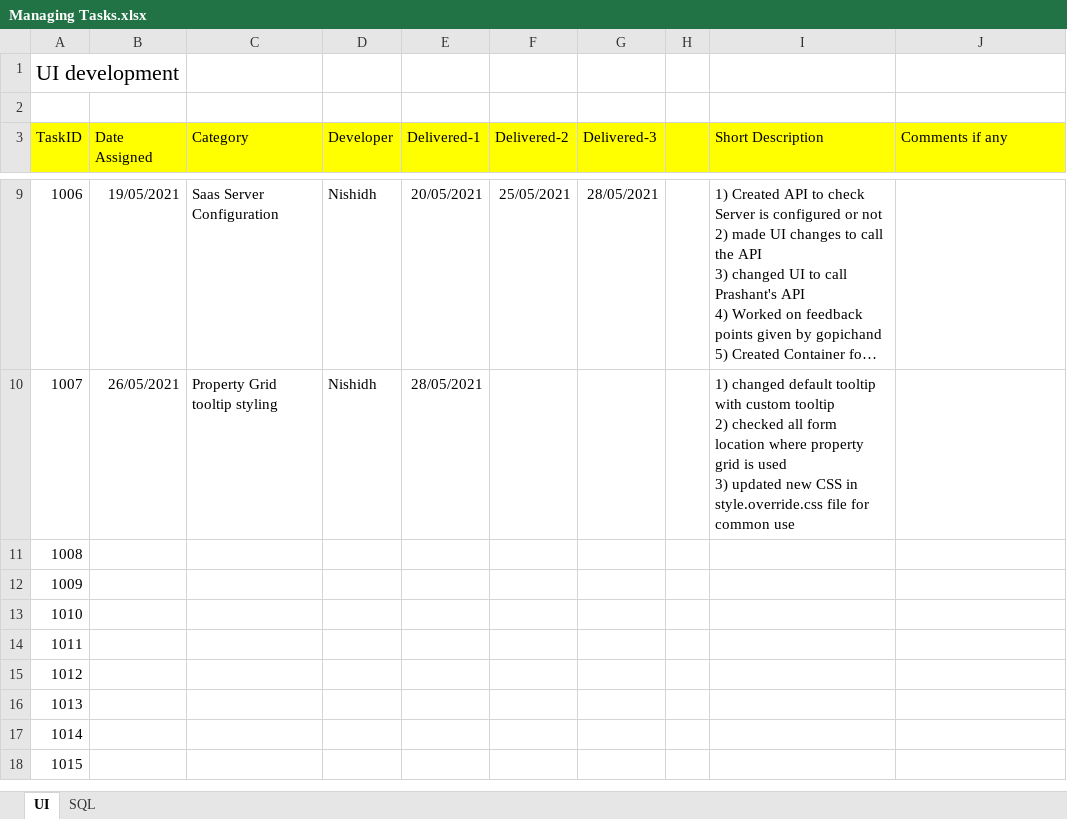
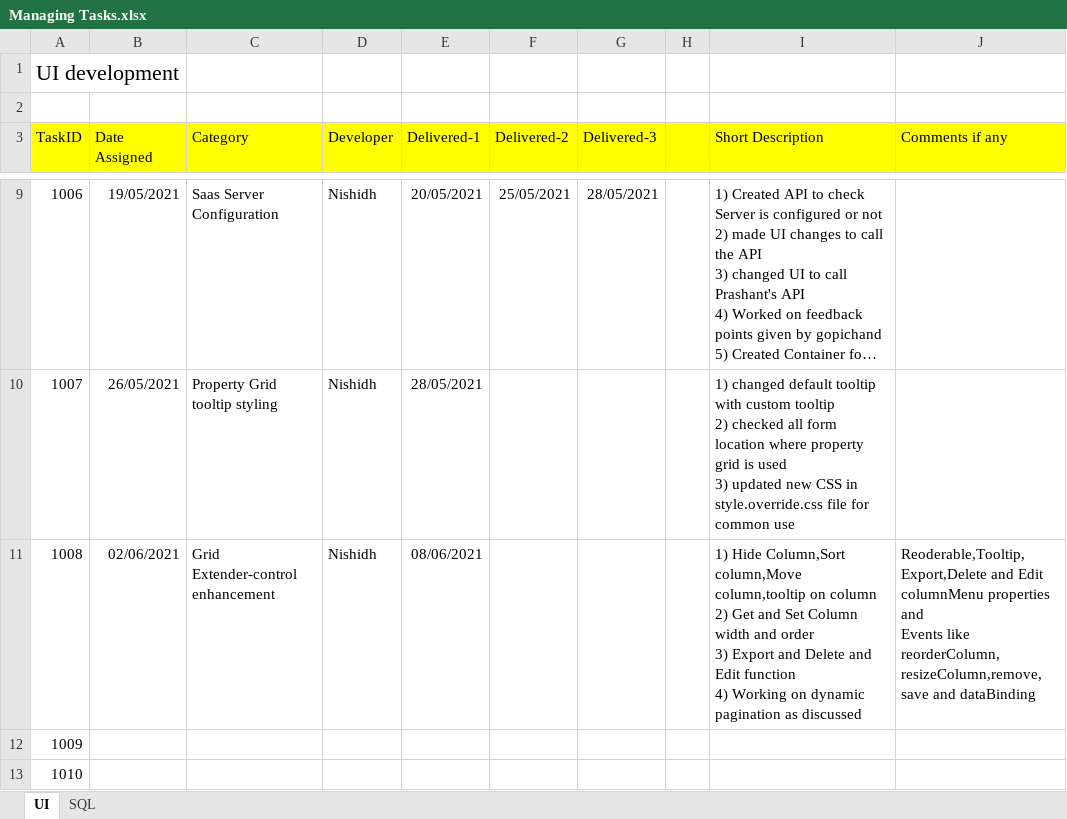
Before and after one commit to AziraTech/NZoom-Dev, an Excel workbook: DeliveryNotes/Managing Tasks.xlsx, sheet UI, drawn as a sheet; only a part is shown, gaps mark what is left out; the shorter side is filled out with more unchanged rows; long unchanged cells end in …; values as stored, in another font and other column widths than the file's, no borders; ↵ is a line break in a cell; the diff names each change by its address in the sheet, - before the commit and + after, or states it on an @@ line.

Commit message:
Task update 1008 - Grid Extender-control enhancement

```diff
--- a/DeliveryNotes/Managing Tasks.xlsx (sheet UI)
+++ b/DeliveryNotes/Managing Tasks.xlsx (sheet UI)
-B11 (Date Assigned): (empty)
+B11 (Date Assigned): 02/06/2021
-C11 (Category): (empty)
+C11 (Category): Grid Extender-control enhancement
-D11 (Developer): (empty)
+D11 (Developer): Nishidh
-E11 (Delivered-1): (empty)
+E11 (Delivered-1): 08/06/2021
-I11 (Short Description): (empty)
+I11 (Short Description): 1) Hide Column,Sort column,Move column,tooltip on column ↵ 2) Get and Set Column width and order ↵ 3) Export and Delete and Edit function ↵ 4) Working on dynamic pagination as discussed
-J11 (Comments if any): (empty)
+J11 (Comments if any): Reoderable,Tooltip,Export,Delete and Edit columnMenu properties and ↵ Events like reorderColumn,resizeColumn,remove,save and dataBinding
```
Also changed, not shown: sheet SQL.
